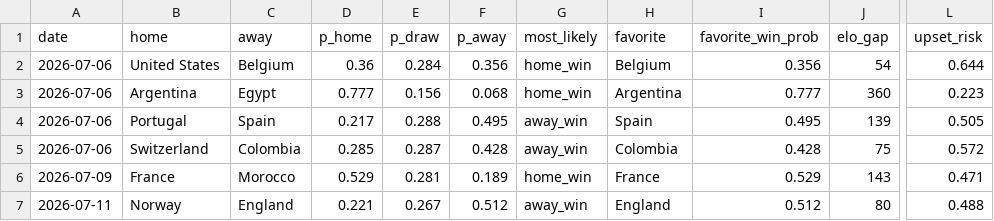
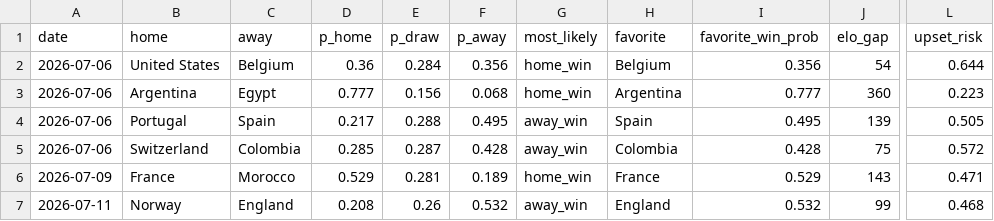
Before and after one commit to nmashiat/wc2026-command-center, a CSV file: outputs/predictions.csv, drawn as a sheet; only a part is shown, gaps mark what is left out; the diff names each change by its address in the sheet, - before the commit and + after, or states it on an @@ line.

```diff
--- a/outputs/predictions.csv
+++ b/outputs/predictions.csv
-D7 (p_home): 0.221
+D7 (p_home): 0.208
-E7 (p_draw): 0.267
+E7 (p_draw): 0.26
-F7 (p_away): 0.512
+F7 (p_away): 0.532
-I7 (favorite_win_prob): 0.512
+I7 (favorite_win_prob): 0.532
-J7 (elo_gap): 80
+J7 (elo_gap): 99
-L7 (upset_risk): 0.488
+L7 (upset_risk): 0.468
```
Also changed, not shown: outputs/goals_by_day.csv, outputs/sentiment_by_team.csv, 10 other files.
